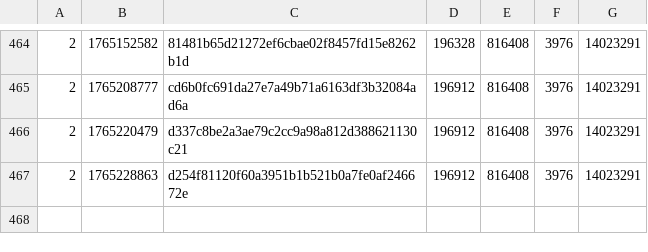
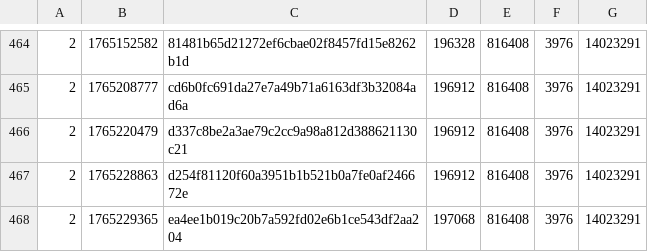
Before and after one commit to SAT-R/sa3, a CSV file: reports/progress-sa3-matching.csv, drawn as a sheet; only a part is shown, gaps mark what is left out; the diff names each change by its address in the sheet, - before the commit and + after, or states it on an @@ line.

Commit message:
Match GetZoneAndActTypeFromStageID

```diff
--- a/reports/progress-sa3-matching.csv
+++ b/reports/progress-sa3-matching.csv
+row 468: 2 | 1765229365 | ea4ee1b019c20b7a592fd02e6b1ce543df2aa204 | 197068 | 816408 | 3976 | 14023291
```
Also changed, not shown: reports/progress-sa3-nonmatching.csv, 1 other file.
